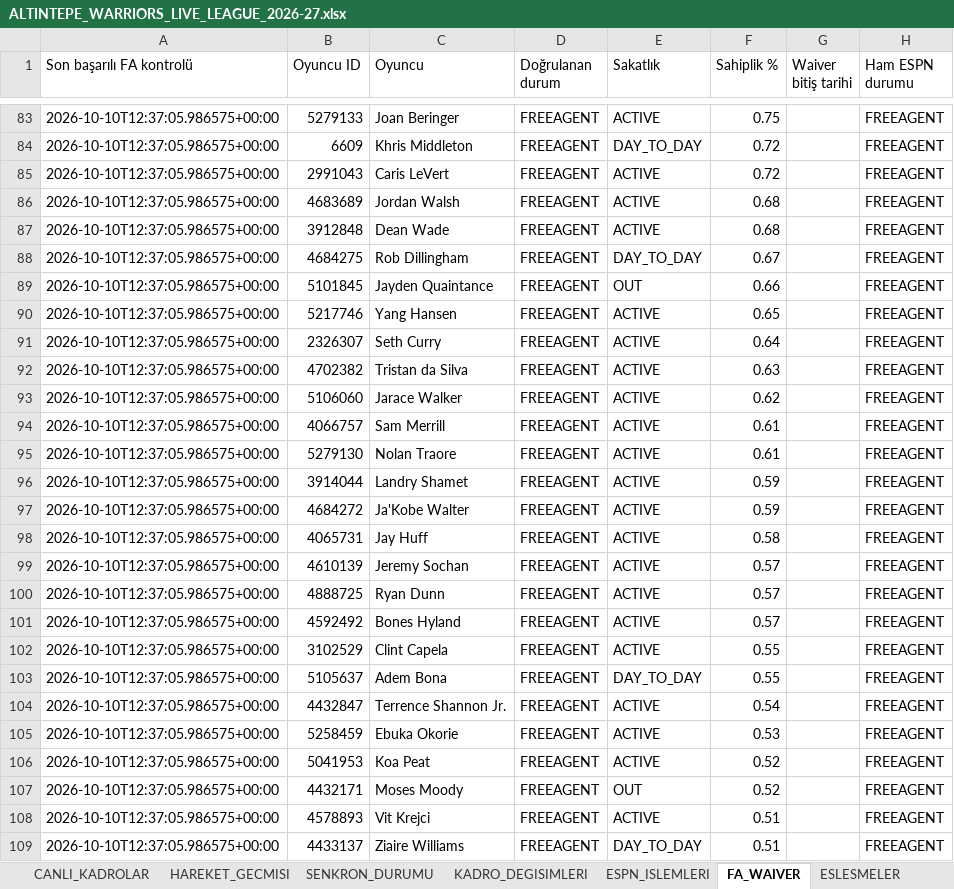
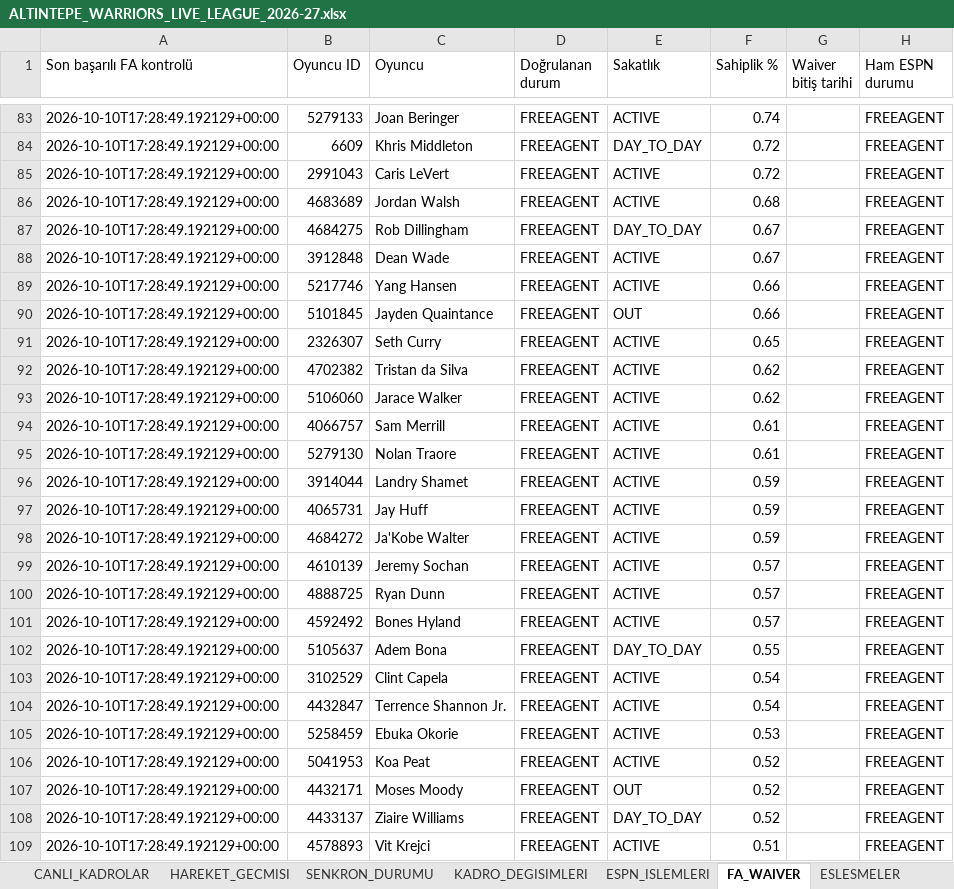
Before and after one commit to ikizer3/altintepe-warriors-draft, an Excel workbook: league_archive/ALTINTEPE_WARRIORS_LIVE_LEAGUE_2026-27.xlsx, sheet FA_WAIVER, drawn as a sheet; only a part is shown, gaps mark what is left out; values as stored, in another font and other column widths than the file's, no borders; removed rows and columns are numbered as before the commit, all else as after; the diff covers the shown part only; the diff names each change by its address in the sheet, - before the commit and + after, or states it on an @@ line.

```diff
--- a/league_archive/ALTINTEPE_WARRIORS_LIVE_LEAGUE_2026-27.xlsx (sheet FA_WAIVER)
+++ b/league_archive/ALTINTEPE_WARRIORS_LIVE_LEAGUE_2026-27.xlsx (sheet FA_WAIVER)
-A83:A86 (Son başarılı FA kontrolü): 2026-10-10T12:37:05.986575+00:00
+A83:A86 (Son başarılı FA kontrolü): 2026-10-10T17:28:49.192129+00:00
-F83 (Sahiplik %): 0.75
+F83 (Sahiplik %): 0.74
-row 87: 2026-10-10T12:37:05.986575+00:00 | 3912848 | Dean Wade | FREEAGENT | ACTIVE | 0.68 |  | FREEAGENT
-A87 (Son başarılı FA kontrolü): 2026-10-10T12:37:05.986575+00:00
+A87 (Son başarılı FA kontrolü): 2026-10-10T17:28:49.192129+00:00
-row 89: 2026-10-10T12:37:05.986575+00:00 | 5101845 | Jayden Quaintance | FREEAGENT | OUT | 0.66 |  | FREEAGENT
+row 88: 2026-10-10T17:28:49.192129+00:00 | 3912848 | Dean Wade | FREEAGENT | ACTIVE | 0.67 |  | FREEAGENT
-A89 (Son başarılı FA kontrolü): 2026-10-10T12:37:05.986575+00:00
+A89 (Son başarılı FA kontrolü): 2026-10-10T17:28:49.192129+00:00
-F89 (Sahiplik %): 0.65
+F89 (Sahiplik %): 0.66
+row 90: 2026-10-10T17:28:49.192129+00:00 | 5101845 | Jayden Quaintance | FREEAGENT | OUT | 0.66 |  | FREEAGENT
-A91:A96 (Son başarılı FA kontrolü): 2026-10-10T12:37:05.986575+00:00
+A91:A96 (Son başarılı FA kontrolü): 2026-10-10T17:28:49.192129+00:00
-F91 (Sahiplik %): 0.64
+F91 (Sahiplik %): 0.65
-F92 (Sahiplik %): 0.63
+F92 (Sahiplik %): 0.62
-row 97: 2026-10-10T12:37:05.986575+00:00 | 4684272 | Ja'Kobe Walter | FREEAGENT | ACTIVE | 0.59 |  | FREEAGENT
-A97 (Son başarılı FA kontrolü): 2026-10-10T12:37:05.986575+00:00
+A97 (Son başarılı FA kontrolü): 2026-10-10T17:28:49.192129+00:00
-F97 (Sahiplik %): 0.58
+F97 (Sahiplik %): 0.59
+row 98: 2026-10-10T17:28:49.192129+00:00 | 4684272 | Ja'Kobe Walter | FREEAGENT | ACTIVE | 0.59 |  | FREEAGENT
-A99:A101 (Son başarılı FA kontrolü): 2026-10-10T12:37:05.986575+00:00
+A99:A101 (Son başarılı FA kontrolü): 2026-10-10T17:28:49.192129+00:00
-row 102: 2026-10-10T12:37:05.986575+00:00 | 3102529 | Clint Capela | FREEAGENT | ACTIVE | 0.55 |  | FREEAGENT
-A102 (Son başarılı FA kontrolü): 2026-10-10T12:37:05.986575+00:00
+A102 (Son başarılı FA kontrolü): 2026-10-10T17:28:49.192129+00:00
+row 103: 2026-10-10T17:28:49.192129+00:00 | 3102529 | Clint Capela | FREEAGENT | ACTIVE | 0.54 |  | FREEAGENT
-A104:A107 (Son başarılı FA kontrolü): 2026-10-10T12:37:05.986575+00:00
+A104:A107 (Son başarılı FA kontrolü): 2026-10-10T17:28:49.192129+00:00
-row 108: 2026-10-10T12:37:05.986575+00:00 | 4578893 | Vit Krejci | FREEAGENT | ACTIVE | 0.51 |  | FREEAGENT
-A108 (Son başarılı FA kontrolü): 2026-10-10T12:37:05.986575+00:00
+A108 (Son başarılı FA kontrolü): 2026-10-10T17:28:49.192129+00:00
-F108 (Sahiplik %): 0.51
+F108 (Sahiplik %): 0.52
+row 109: 2026-10-10T17:28:49.192129+00:00 | 4578893 | Vit Krejci | FREEAGENT | ACTIVE | 0.51 |  | FREEAGENT
```
Also changed, not shown: 32 added rows, 32 removed rows and 888 edited cells elsewhere in this sheet, sheet ESPN_OYUNCU_STATS, sheet CANLI_KADROLAR, sheet SENKRON_DURUMU, 3 other files.
